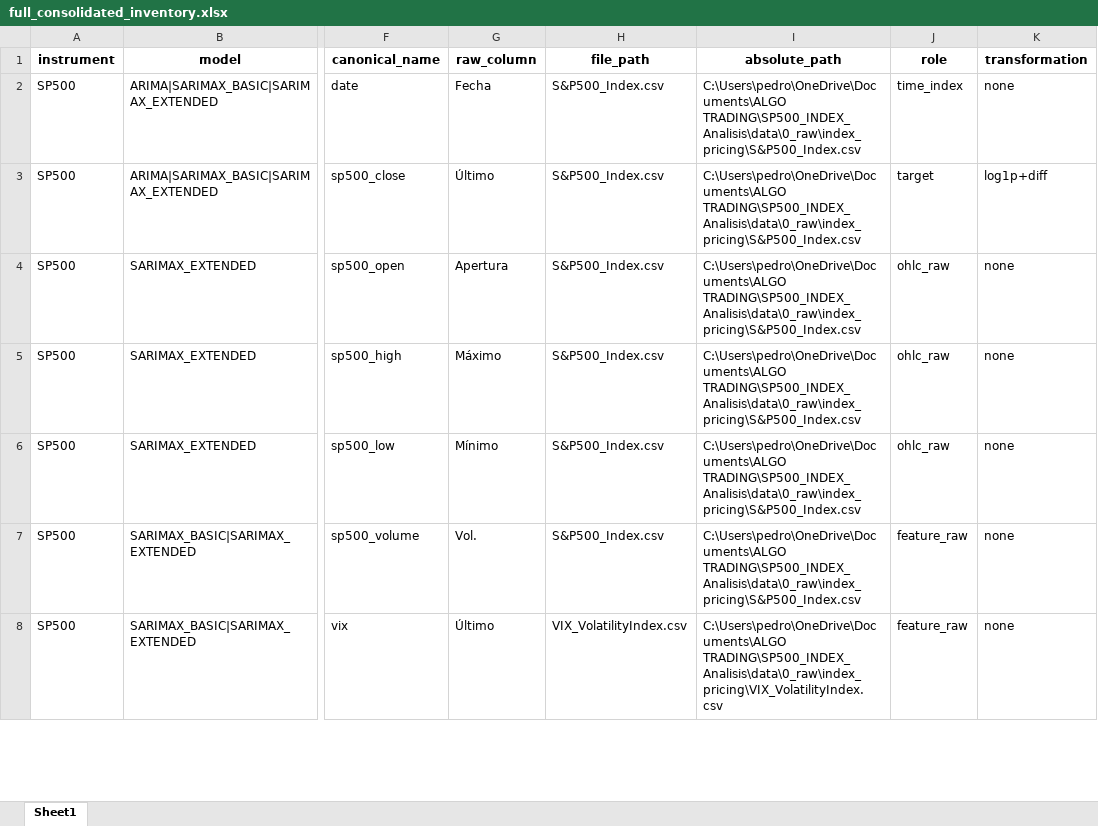
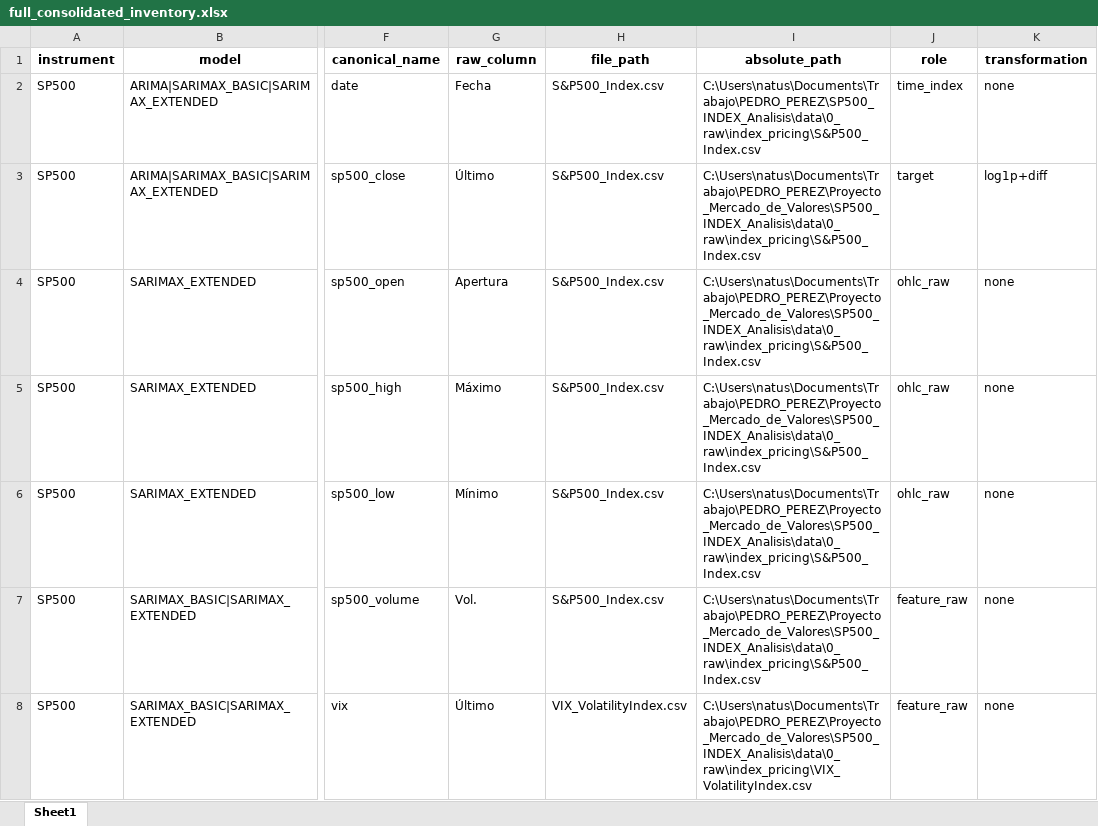
Before and after one commit to pspedro19/SP500_INDEX_Analisis, an Excel workbook: pipelines/full_consolidated_inventory.xlsx, sheet Sheet1, drawn as a sheet; only a part is shown, gaps mark what is left out; values as stored, in another font and other column widths than the file's, no borders; the diff covers the shown part only; the diff names each change by its address in the sheet, - before the commit and + after, or states it on an @@ line.

```diff
--- a/pipelines/full_consolidated_inventory.xlsx (sheet Sheet1)
+++ b/pipelines/full_consolidated_inventory.xlsx (sheet Sheet1)
-I2 (absolute_path): C:\Users\pedro\OneDrive\Documents\ALGO TRADING\SP500_INDEX_Analisis\data\0_raw\index_pricing\S&P500_Index.csv
+I2 (absolute_path): C:\Users\natus\Documents\Trabajo\PEDRO_PEREZ\SP500_INDEX_Analisis\data\0_raw\index_pricing\S&P500_Index.csv
-I3:I7 (absolute_path): C:\Users\pedro\OneDrive\Documents\ALGO TRADING\SP500_INDEX_Analisis\data\0_raw\index_pricing\S&P500_Index.csv
+I3:I7 (absolute_path): C:\Users\natus\Documents\Trabajo\PEDRO_PEREZ\Proyecto_Mercado_de_Valores\SP500_INDEX_Analisis\data\0_raw\index_pricing\S&P500_Index.csv
-I8 (absolute_path): C:\Users\pedro\OneDrive\Documents\ALGO TRADING\SP500_INDEX_Analisis\data\0_raw\index_pricing\VIX_VolatilityIndex.csv
+I8 (absolute_path): C:\Users\natus\Documents\Trabajo\PEDRO_PEREZ\Proyecto_Mercado_de_Valores\SP500_INDEX_Analisis\data\0_raw\index_pricing\VIX_VolatilityIndex.csv
```
Also changed, not shown: 31 edited cells elsewhere in this sheet, 9 other files.
